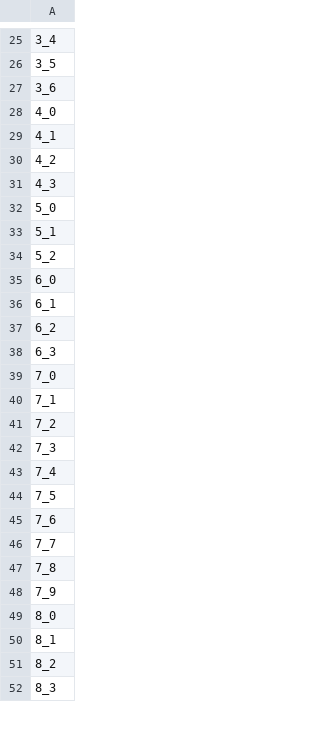
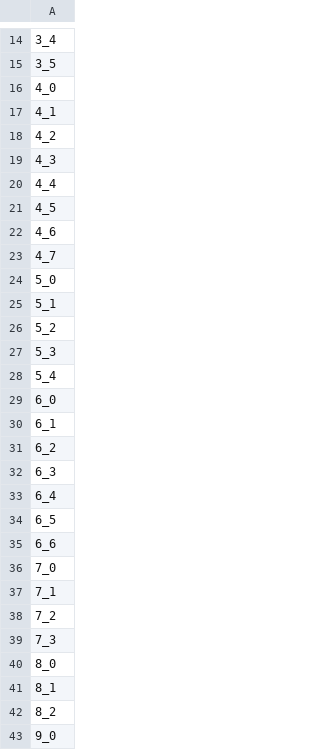
Before and after one commit to suenghuny/FJSP1, a CSV file: scheduling_problems/dataset1_ops_name.csv, drawn as a sheet; only a part is shown, gaps mark what is left out; the diff covers the shown part only.

```diff
--- a/scheduling_problems/dataset1_ops_name.csv
+++ b/scheduling_problems/dataset1_ops_name.csv
@@ -26,3 +15,2 @@
 3_5
-3_6
 4_0
@@ -31,2 +19,6 @@
 4_3
+4_4
+4_5
+4_6
+4_7
 5_0
@@ -34,2 +26,4 @@
 5_2
+5_3
+5_4
 6_0
@@ -38,2 +32,5 @@
 6_3
+6_4
+6_5
+6_6
 7_0
@@ -42,8 +39,2 @@
 7_3
-7_4
-7_5
-7_6
-7_7
-7_8
-7_9
 8_0
@@ -51,2 +42,2 @@
 8_2
-8_3
+9_0
```
Also changed, not shown: 17 added rows, 11 removed rows and 5 edited cells elsewhere in this file, scheduling_problems/dataset1_alternative_machine.csv, scheduling_problems/dataset1_process_time.csv, 4 other files.
